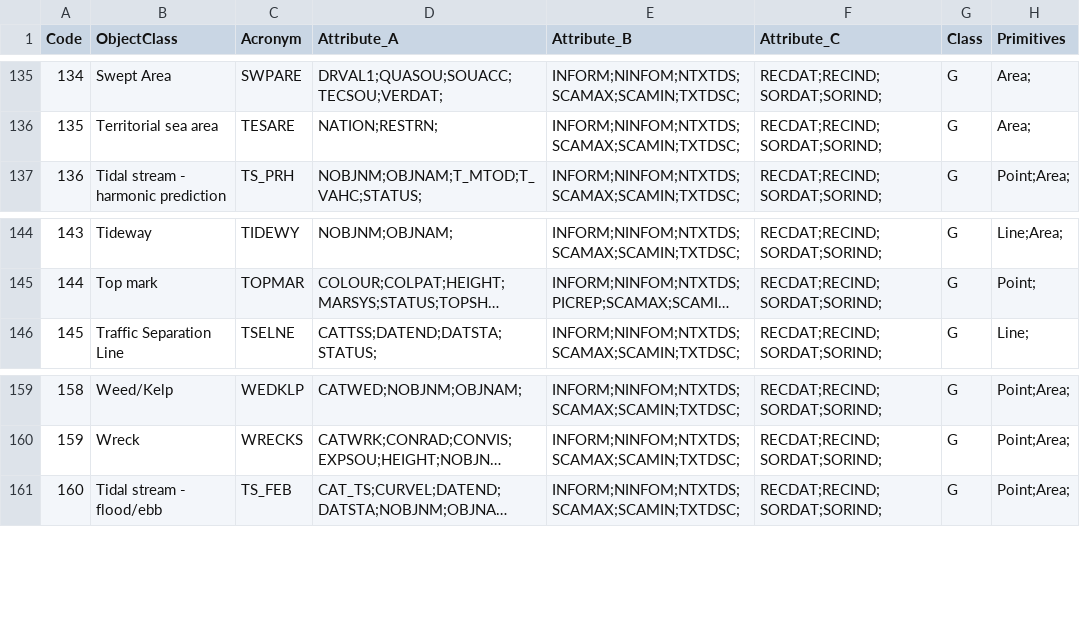
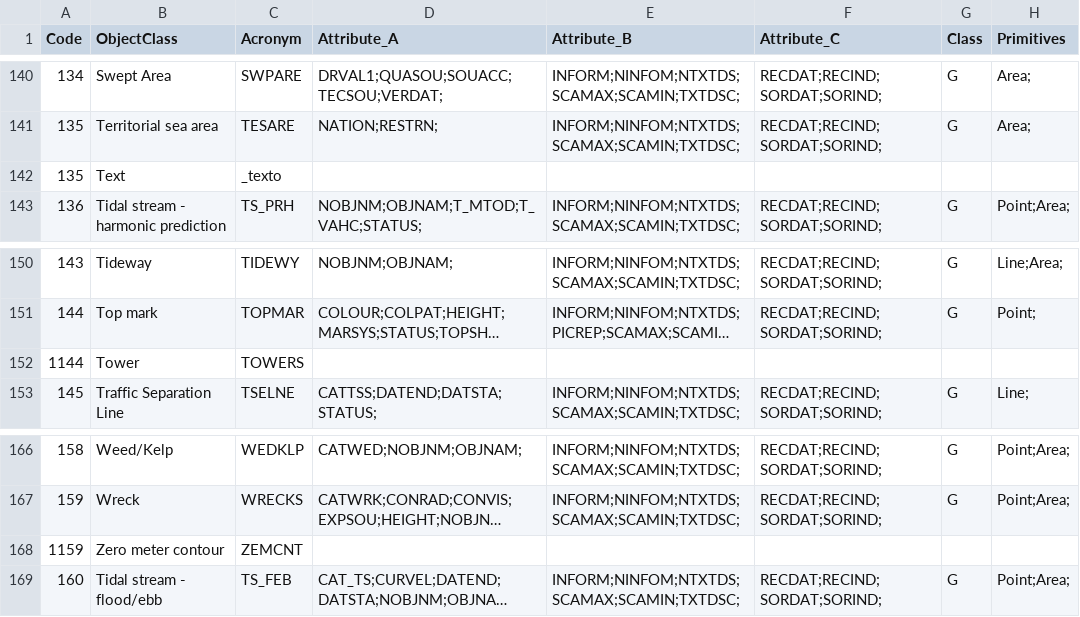
Before and after one commit to OpenCPN/OpenCPN, a CSV file: data/s57data/s57objectclasses.csv, drawn as a sheet; only a part is shown, gaps mark what is left out; long unchanged cells end in …; the diff covers the shown part only; the diff names each change by its address in the sheet, - before the commit and + after, or states it on an @@ line.

```diff
--- a/data/s57data/s57objectclasses.csv
+++ b/data/s57data/s57objectclasses.csv
+row 142: 135 | Text | _texto
+row 152: 1144 | Tower | TOWERS
+row 168: 1159 | Zero meter contour | ZEMCNT
```
Also changed, not shown: 5 added rows elsewhere in this file, 18 other files.
